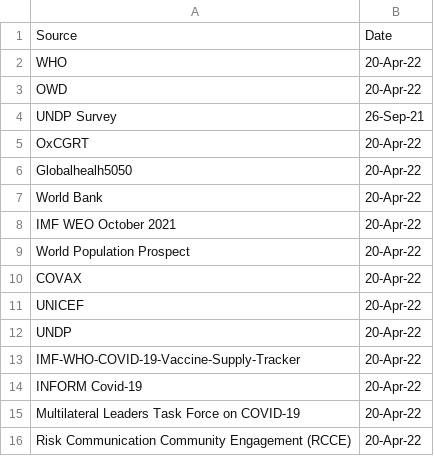
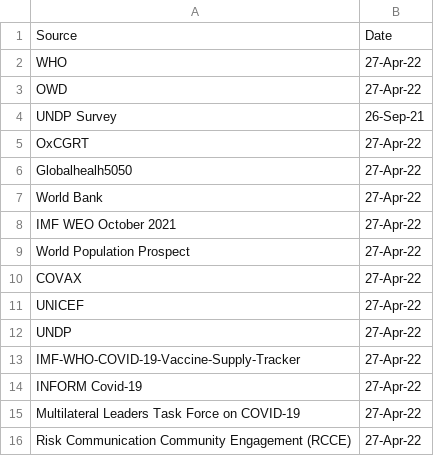
Before and after one commit to UNDP-Data/Vaccine-Equity-Dashboard-Indicator-Metadata, a CSV file: last-updated.csv, drawn as a sheet.

Commit message:
Update last-updated.csv

```diff
--- a/last-updated.csv
+++ b/last-updated.csv
@@ -1,16 +1,16 @@
 Source,Date
-WHO,20-Apr-22
-OWD,20-Apr-22
+WHO,27-Apr-22
+OWD,27-Apr-22
 UNDP Survey,26-Sep-21
-OxCGRT,20-Apr-22
-Globalhealh5050,20-Apr-22
-World Bank,20-Apr-22
-IMF WEO October 2021,20-Apr-22
-World Population Prospect,20-Apr-22
-COVAX,20-Apr-22
-UNICEF,20-Apr-22
-UNDP,20-Apr-22
-IMF-WHO-COVID-19-Vaccine-Supply-Tracker,20-Apr-22
-INFORM Covid-19,20-Apr-22
-Multilateral Leaders Task Force on COVID-19,20-Apr-22
-Risk Communication Community Engagement (RCCE),20-Apr-22
+OxCGRT,27-Apr-22
+Globalhealh5050,27-Apr-22
+World Bank,27-Apr-22
+IMF WEO October 2021,27-Apr-22
+World Population Prospect,27-Apr-22
+COVAX,27-Apr-22
+UNICEF,27-Apr-22
+UNDP,27-Apr-22
+IMF-WHO-COVID-19-Vaccine-Supply-Tracker,27-Apr-22
+INFORM Covid-19,27-Apr-22
+Multilateral Leaders Task Force on COVID-19,27-Apr-22
+Risk Communication Community Engagement (RCCE),27-Apr-22
```
